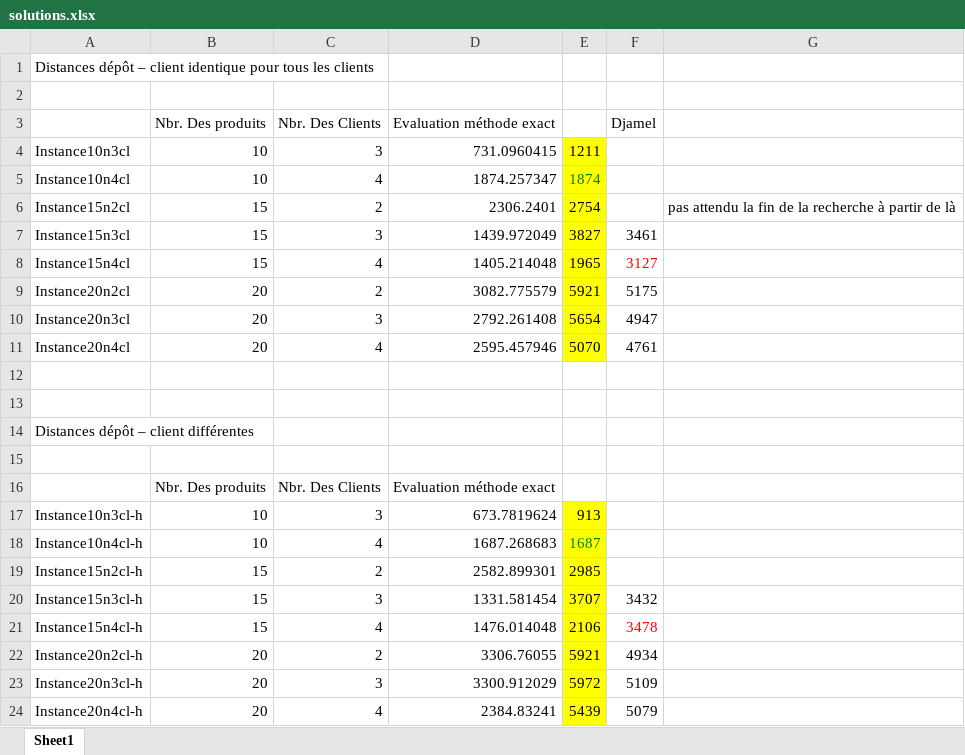
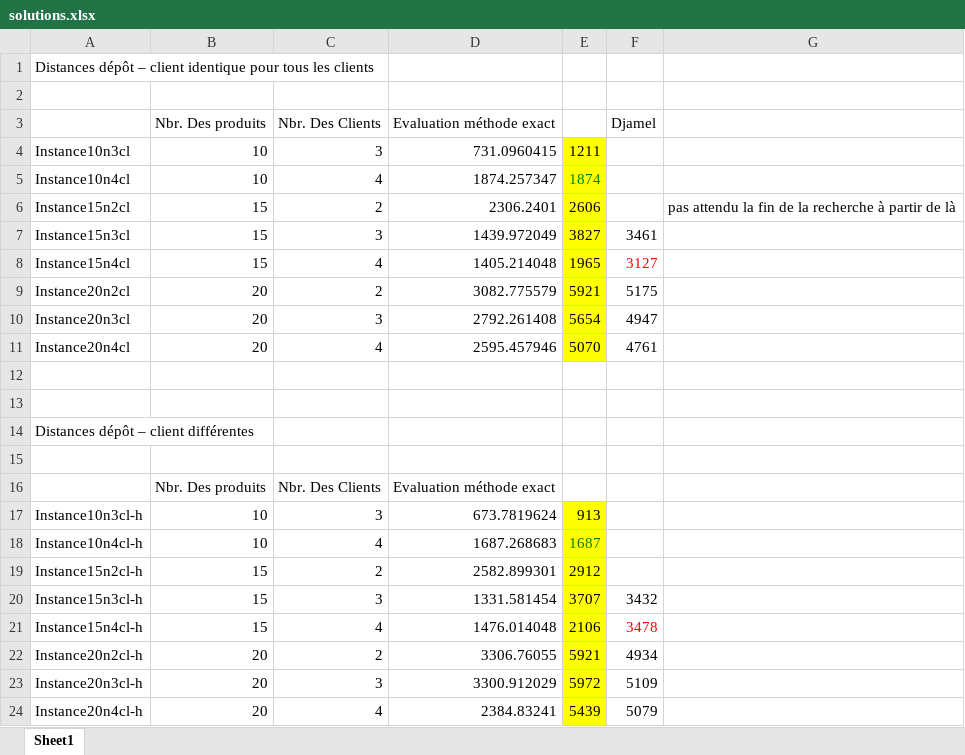
Before and after one commit to belkacemlahouel/AG41_Exacte, an Excel workbook: instances/solutions.xlsx, sheet Sheet1, drawn as a sheet; values as stored, in another font and other column widths than the file's, no borders; the diff names each change by its address in the sheet, - before the commit and + after, or states it on an @@ line.

```diff
--- a/instances/solutions.xlsx (sheet Sheet1)
+++ b/instances/solutions.xlsx (sheet Sheet1)
-E6: 2754
+E6: 2606
-E19: 2985
+E19: 2912
```
Also changed, not shown: 3 other files.
